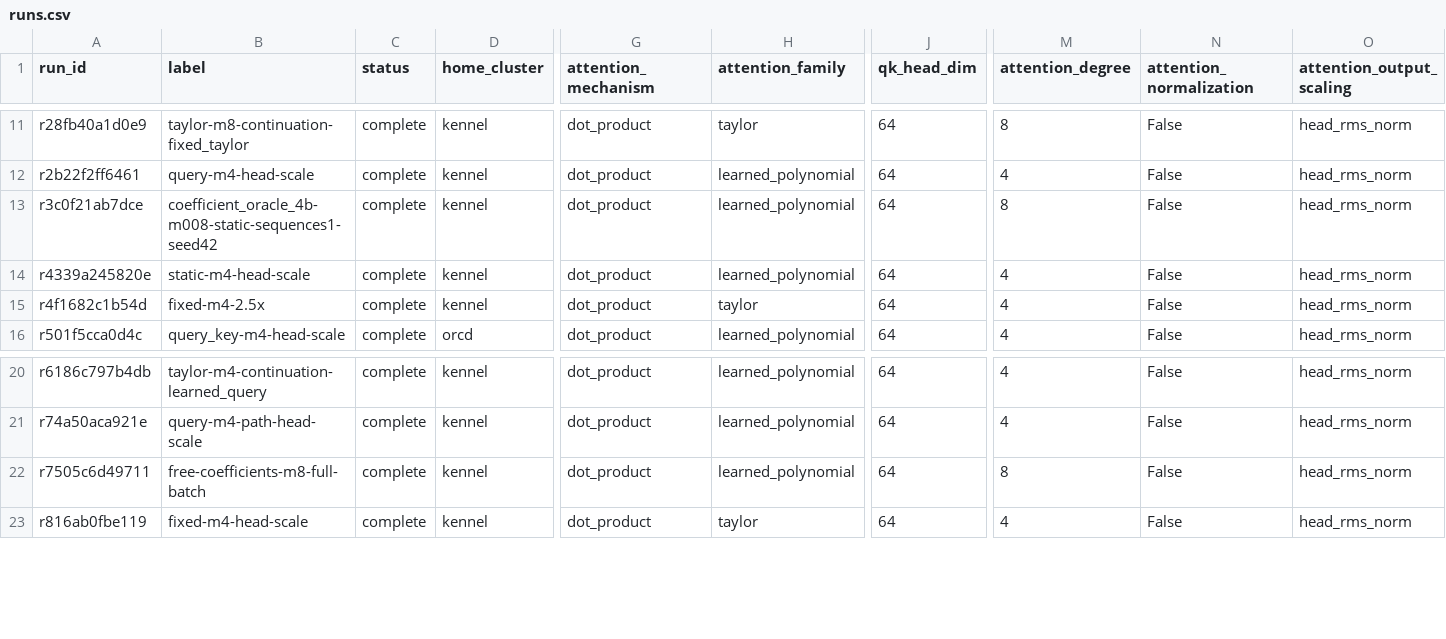
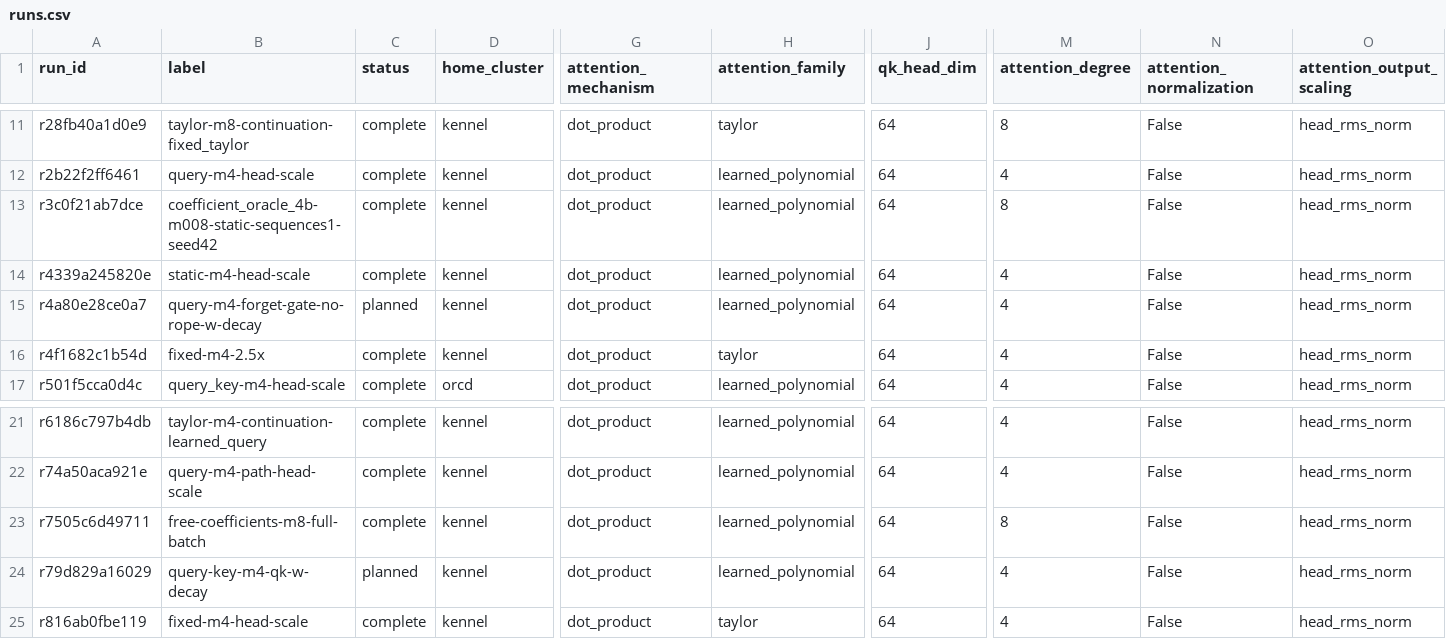
Before and after one commit to rafaelhanashiro/functional-memory, a CSV file: experiments/transformer_200m_4b/runs.csv, drawn as a sheet; only a part is shown, gaps mark what is left out; rows hold the shown columns only; the diff names each change by its address in the sheet, - before the commit and + after, or states it on an @@ line.

Commit message:
Add coefficient projection decay ablations for FoX and query-key

```diff
--- a/experiments/transformer_200m_4b/runs.csv
+++ b/experiments/transformer_200m_4b/runs.csv
+row 15: r4a80e28ce0a7 | query-m4-forget-gate-no-rope-w-decay | planned | kennel | dot_product | learned_polynomial | 64 | 4 | False | head_rms_norm
+row 24: r79d829a16029 | query-key-m4-qk-w-decay | planned | kennel | dot_product | learned_polynomial | 64 | 4 | False | head_rms_norm
```
Also changed, not shown: 23 other files.
